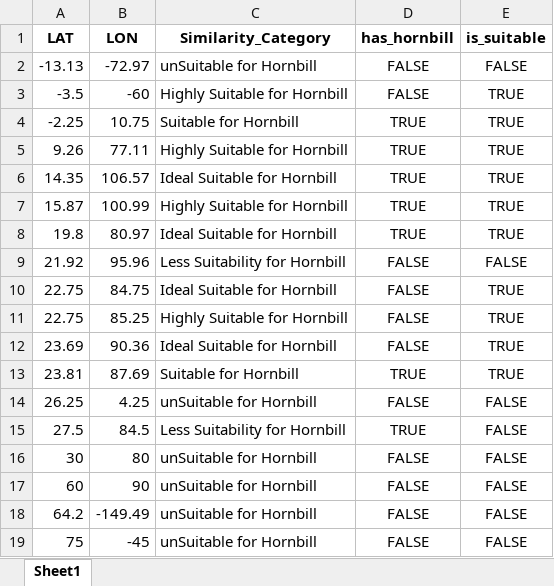
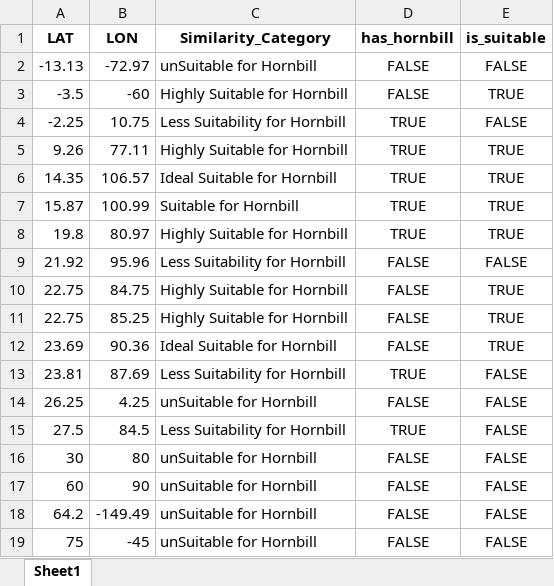
Before and after one commit to vishals25/hornbill-suitability-analysis-using-autoencoders, an Excel workbook: combined_hornbill_results.xlsx, sheet Sheet1, drawn as a sheet; values as stored, in another font and other column widths than the file's, no borders; the diff names each change by its address in the sheet, - before the commit and + after, or states it on an @@ line.

```diff
--- a/combined_hornbill_results.xlsx (sheet Sheet1)
+++ b/combined_hornbill_results.xlsx (sheet Sheet1)
-C4 (Similarity_Category): Suitable for Hornbill
+C4 (Similarity_Category): Less Suitability for Hornbill
-E4 (is_suitable): TRUE
+E4 (is_suitable): FALSE
-C7 (Similarity_Category): Highly Suitable for Hornbill
+C7 (Similarity_Category): Suitable for Hornbill
-C8 (Similarity_Category): Ideal Suitable for Hornbill
+C8 (Similarity_Category): Highly Suitable for Hornbill
-C10 (Similarity_Category): Ideal Suitable for Hornbill
+C10 (Similarity_Category): Highly Suitable for Hornbill
-C13 (Similarity_Category): Suitable for Hornbill
+C13 (Similarity_Category): Less Suitability for Hornbill
-E13 (is_suitable): TRUE
+E13 (is_suitable): FALSE
```
Also changed, not shown: models/similarity_analysis_results.xlsx, similarity_category.xlsx, 5 other files.
